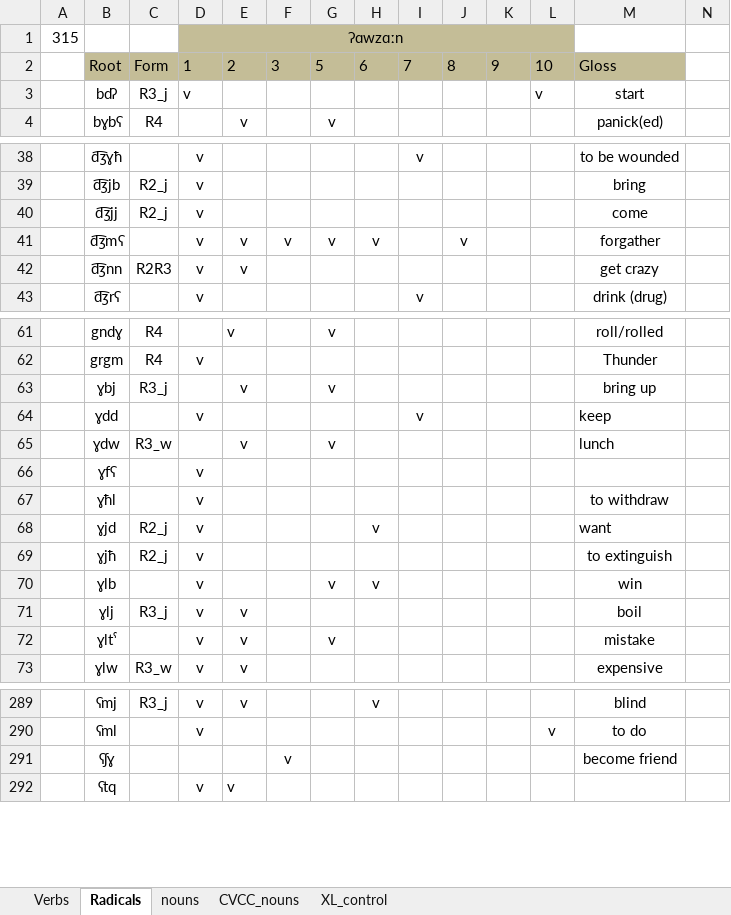
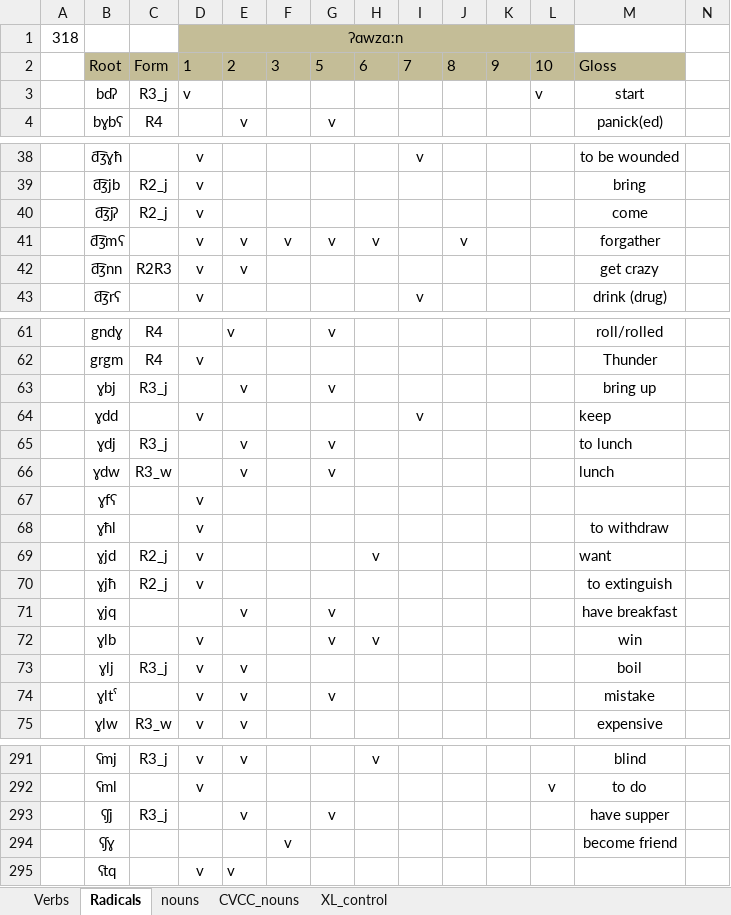
Before and after one commit to PcompLab/JBstore, an Excel workbook: JBstore.xlsx, sheet Radicals, drawn as a sheet; only a part is shown, gaps mark what is left out; values as stored, in another font and other column widths than the file's, no borders; rows hold the shown columns only; the diff names each change by its address in the sheet, - before the commit and + after, or states it on an @@ line.

```diff
--- a/JBstore.xlsx (sheet Radicals)
+++ b/JBstore.xlsx (sheet Radicals)
-A1: 315
+A1: 318
-B40: d͡ʒjj
+B40: d͡ʒjʔ
+row 65:  | ɣdj | R3_j |  | v |  | v |  |  |  |  |  | to lunch
+row 71:  | ɣjq |  |  | v |  | v |  |  |  |  |  | have breakfast
+row 293:  | ʕʃj | R3_j |  | v |  | v |  |  |  |  |  | have supper
```
Also changed, not shown: sheet Verbs, hidden cells.
